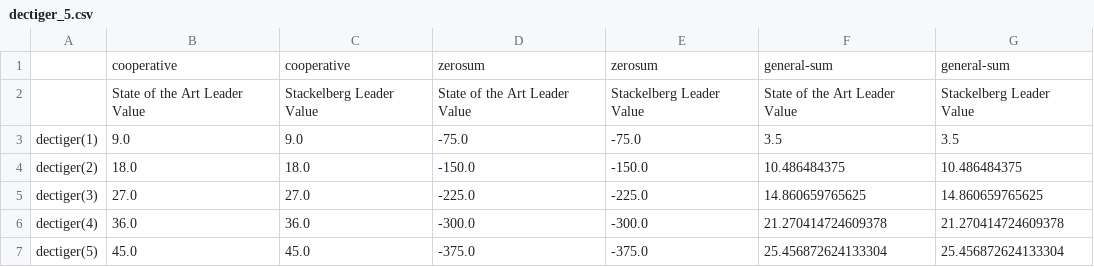
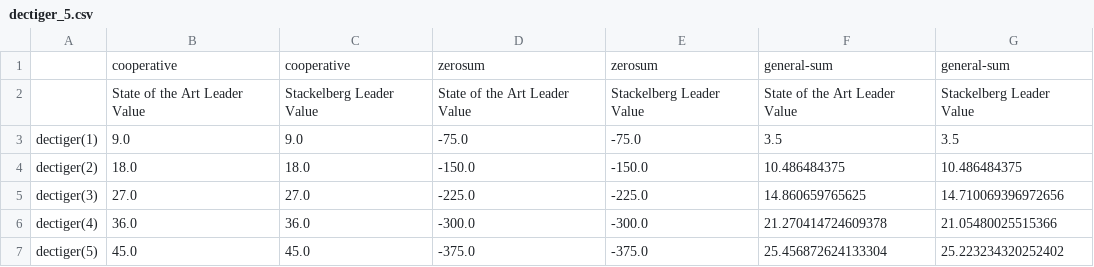
Before and after one commit to izzikampono/Thesis-New, a CSV file: comparison_table/dectiger_5.csv, drawn as a sheet.

```diff
--- a/comparison_table/dectiger_5.csv
+++ b/comparison_table/dectiger_5.csv
@@ -4,4 +4,4 @@ dectiger(1),9.0,9.0,-75.0,-75.0,3.5,3.5
 dectiger(2),18.0,18.0,-150.0,-150.0,10.486484375,10.486484375
-dectiger(3),27.0,27.0,-225.0,-225.0,14.860659765625,14.860659765625
-dectiger(4),36.0,36.0,-300.0,-300.0,21.270414724609378,21.270414724609378
-dectiger(5),45.0,45.0,-375.0,-375.0,25.456872624133304,25.456872624133304
+dectiger(3),27.0,27.0,-225.0,-225.0,14.860659765625,14.710069396972656
+dectiger(4),36.0,36.0,-300.0,-300.0,21.270414724609378,21.05480025515366
+dectiger(5),45.0,45.0,-375.0,-375.0,25.456872624133304,25.223234320252402
```
Also changed, not shown: processed_results/cooperative_dectiger.csv, processed_results/stackelberg_dectiger.csv, 20 other files.
